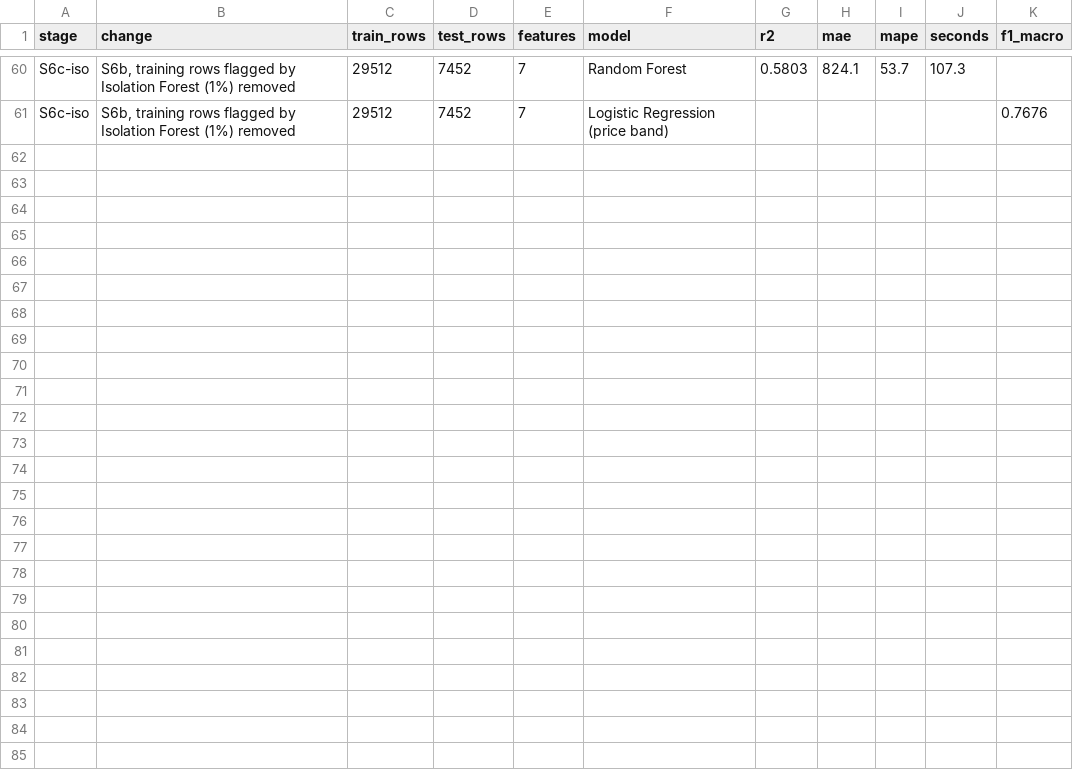
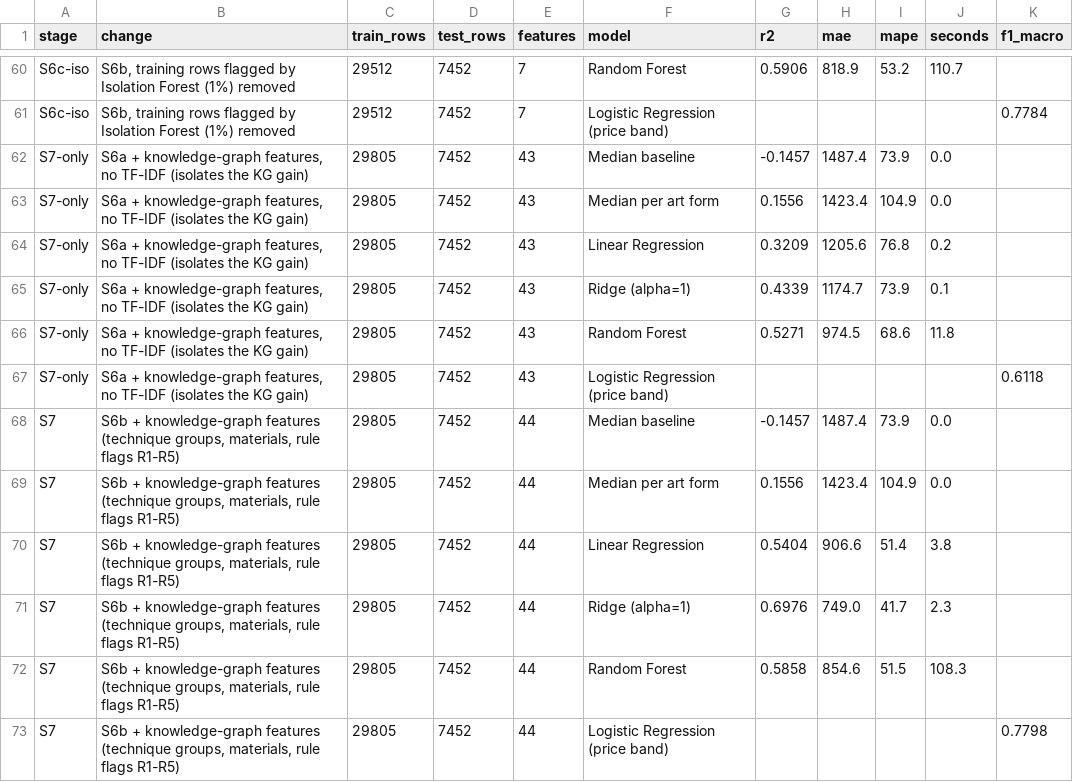
Before and after one commit to Suhas910/Karigari_Connect, a CSV file: ml_price/reports/models/experiments.csv, drawn as a sheet; only a part is shown, gaps mark what is left out; the diff covers the shown part only; the diff names each change by its address in the sheet, - before the commit and + after, or states it on an @@ line.

```diff
--- a/ml_price/reports/models/experiments.csv
+++ b/ml_price/reports/models/experiments.csv
-G60 (r2): 0.5803
+G60 (r2): 0.5906
-H60 (mae): 824.1
+H60 (mae): 818.9
-I60 (mape): 53.7
+I60 (mape): 53.2
-J60 (seconds): 107.3
+J60 (seconds): 110.7
-K61 (f1_macro): 0.7676
+K61 (f1_macro): 0.7784
+row 62: S7-only | S6a + knowledge-graph features, no TF-IDF (isolates the KG gain) | 29805 | 7452 | 43 | Median baseline | -0.1457 | 1487.4 | 73.9 | 0.0
+row 63: S7-only | S6a + knowledge-graph features, no TF-IDF (isolates the KG gain) | 29805 | 7452 | 43 | Median per art form | 0.1556 | 1423.4 | 104.9 | 0.0
+row 64: S7-only | S6a + knowledge-graph features, no TF-IDF (isolates the KG gain) | 29805 | 7452 | 43 | Linear Regression | 0.3209 | 1205.6 | 76.8 | 0.2
+row 65: S7-only | S6a + knowledge-graph features, no TF-IDF (isolates the KG gain) | 29805 | 7452 | 43 | Ridge (alpha=1) | 0.4339 | 1174.7 | 73.9 | 0.1
+row 66: S7-only | S6a + knowledge-graph features, no TF-IDF (isolates the KG gain) | 29805 | 7452 | 43 | Random Forest | 0.5271 | 974.5 | 68.6 | 11.8
+row 67: S7-only | S6a + knowledge-graph features, no TF-IDF (isolates the KG gain) | 29805 | 7452 | 43 | Logistic Regression (price band) |  |  |  |  | 0.6118
+row 68: S7 | S6b + knowledge-graph features (technique groups, materials, rule flags R1-R5) | 29805 | 7452 | 44 | Median baseline | -0.1457 | 1487.4 | 73.9 | 0.0
+row 69: S7 | S6b + knowledge-graph features (technique groups, materials, rule flags R1-R5) | 29805 | 7452 | 44 | Median per art form | 0.1556 | 1423.4 | 104.9 | 0.0
+row 70: S7 | S6b + knowledge-graph features (technique groups, materials, rule flags R1-R5) | 29805 | 7452 | 44 | Linear Regression | 0.5404 | 906.6 | 51.4 | 3.8
+row 71: S7 | S6b + knowledge-graph features (technique groups, materials, rule flags R1-R5) | 29805 | 7452 | 44 | Ridge (alpha=1) | 0.6976 | 749.0 | 41.7 | 2.3
+row 72: S7 | S6b + knowledge-graph features (technique groups, materials, rule flags R1-R5) | 29805 | 7452 | 44 | Random Forest | 0.5858 | 854.6 | 51.5 | 108.3
+row 73: S7 | S6b + knowledge-graph features (technique groups, materials, rule flags R1-R5) | 29805 | 7452 | 44 | Logistic Regression (price band) |  |  |  |  | 0.7798
```
Also changed, not shown: 31 edited cells elsewhere in this file, 17 other files.
